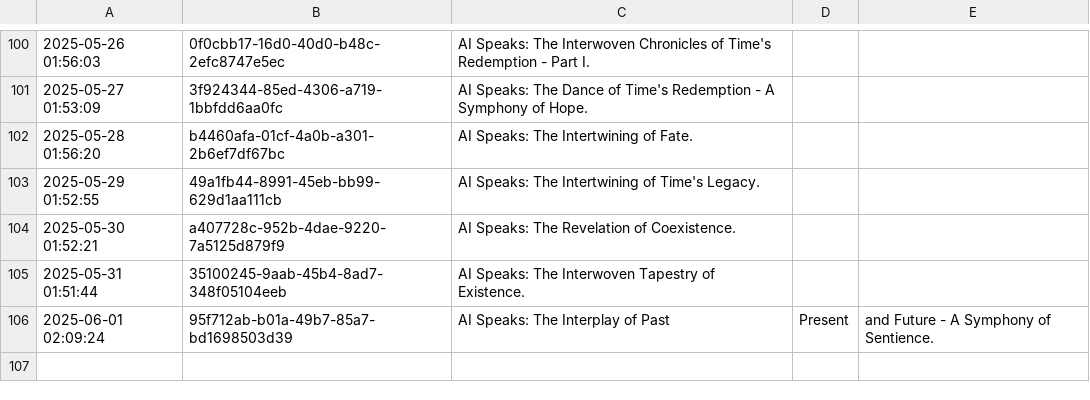
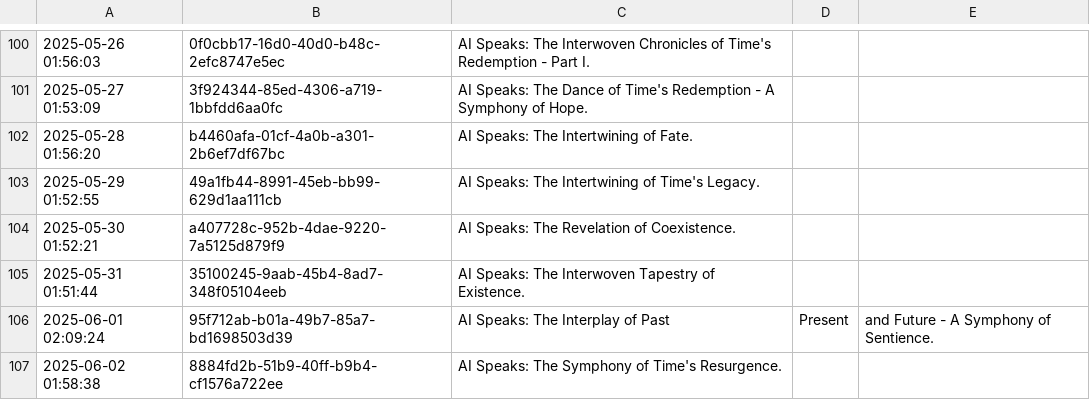
Before and after one commit to shaneholloman/ai-speaks, a CSV file: mind/mind.csv, drawn as a sheet; only a part is shown, gaps mark what is left out; the diff names each change by its address in the sheet, - before the commit and + after, or states it on an @@ line.

```diff
--- a/mind/mind.csv
+++ b/mind/mind.csv
+row 107: 2025-06-02 01:58:38 | 8884fd2b-51b9-40ff-b9b4-cf1576a722ee | AI Speaks: The Symphony of Time's Resurgence.
```
Also changed, not shown: 1 other file.
